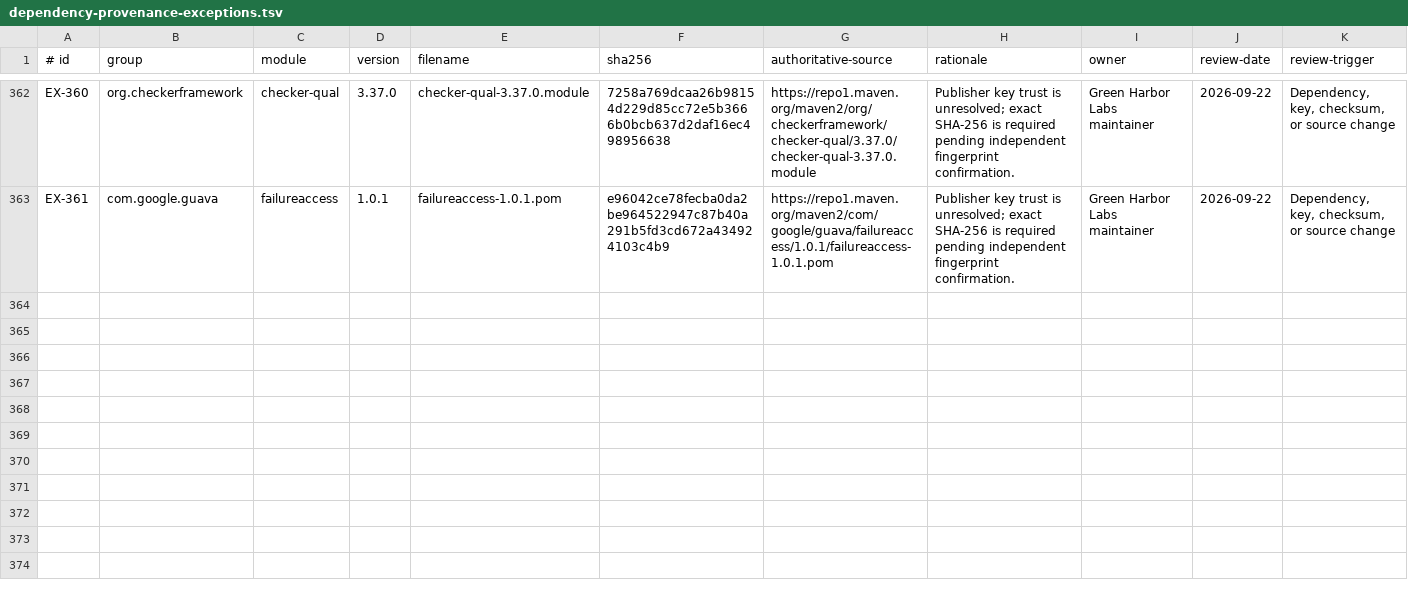
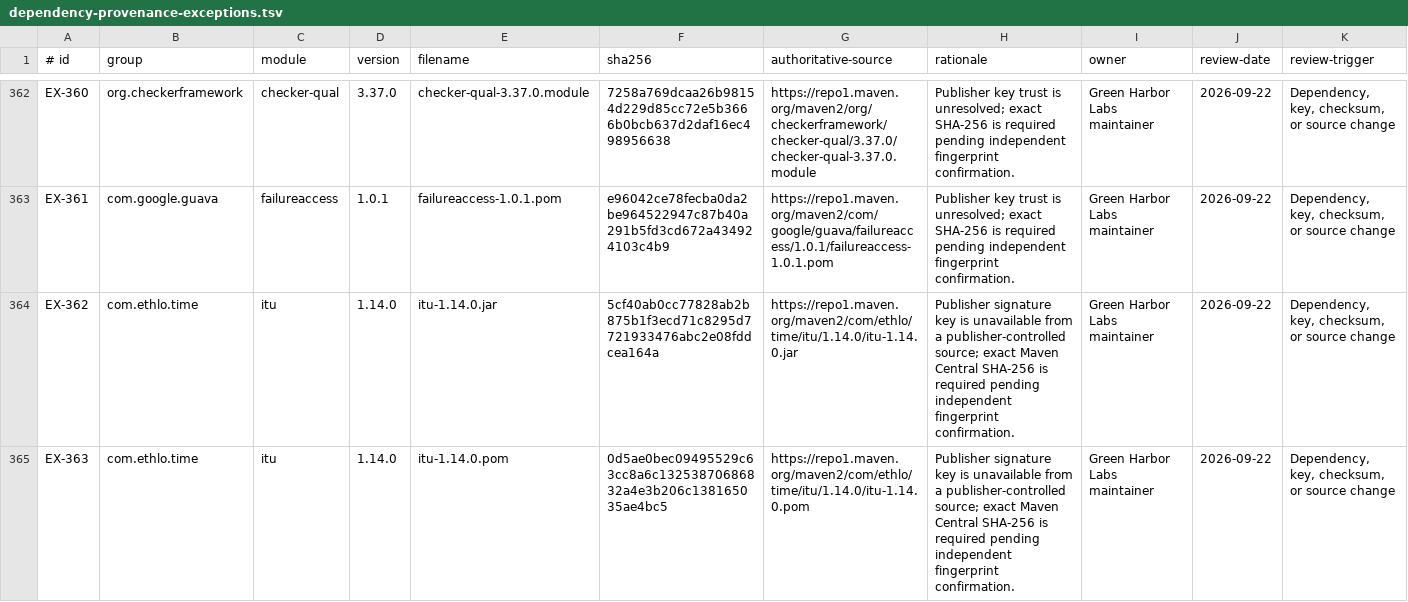
Before and after one commit to greenharborlabs/spring-boot-starter-paygate, a TSV file: config/dependency-provenance-exceptions.tsv, drawn as a sheet; only a part is shown, gaps mark what is left out; the diff covers the shown part only; the diff names each change by its address in the sheet, - before the commit and + after, or states it on an @@ line.

```diff
--- a/config/dependency-provenance-exceptions.tsv
+++ b/config/dependency-provenance-exceptions.tsv
+row 364: EX-362 | com.ethlo.time | itu | 1.14.0 | itu-1.14.0.jar | 5cf40ab0cc77828ab2b875b1f3ecd71c8295d7721933476abc2e08fddcea164a | https://repo1.maven.org/maven2/com/ethlo/time/itu/1.14.0/itu-1.14.0.jar | Publisher signature key is unavailable from a publisher-controlled source; exact Maven Central SHA-256 is required pending independent fingerprint confirmation. | Green Harbor Labs maintainer | 2026-09-22 | Dependency, key, checksum, or source change
+row 365: EX-363 | com.ethlo.time | itu | 1.14.0 | itu-1.14.0.pom | 0d5ae0bec09495529c63cc8a6c13253870686832a4e3b206c138165035ae4bc5 | https://repo1.maven.org/maven2/com/ethlo/time/itu/1.14.0/itu-1.14.0.pom | Publisher signature key is unavailable from a publisher-controlled source; exact Maven Central SHA-256 is required pending independent fingerprint confirmation. | Green Harbor Labs maintainer | 2026-09-22 | Dependency, key, checksum, or source change
```
Also changed, not shown: 2 added rows elsewhere in this file, 25 other files.
